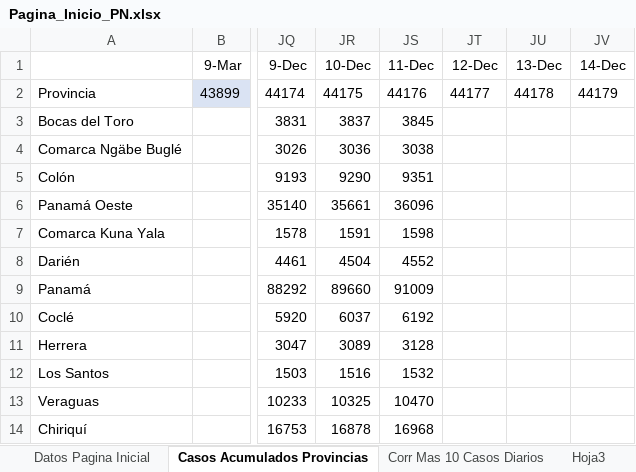
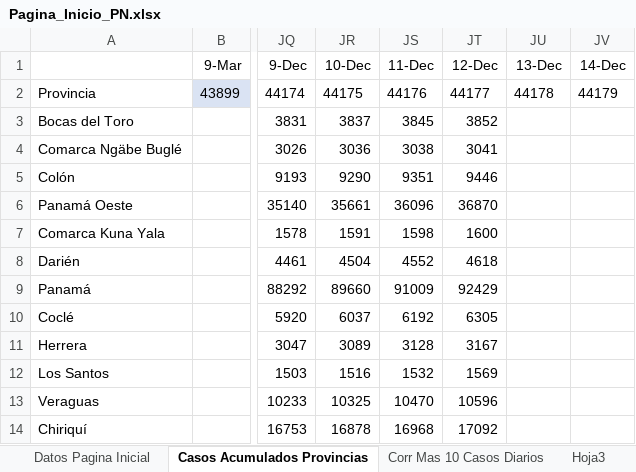
Before and after one commit to Sud-Austral/Datos_Panama, an Excel workbook: datacovidpa/Pagina_Inicio_PN.xlsx, sheet Casos Acumulados Provincias, drawn as a sheet; only a part is shown, gaps mark what is left out; values as stored, in another font and other column widths than the file's, no borders; table styles not drawn; the diff names each change by its address in the sheet, - before the commit and + after, or states it on an @@ line.

```diff
--- a/datacovidpa/Pagina_Inicio_PN.xlsx (sheet Casos Acumulados Provincias)
+++ b/datacovidpa/Pagina_Inicio_PN.xlsx (sheet Casos Acumulados Provincias)
-JT3 (12-Dec): (empty)
+JT3 (12-Dec): 3852
-JT4 (12-Dec): (empty)
+JT4 (12-Dec): 3041
-JT5 (12-Dec): (empty)
+JT5 (12-Dec): 9446
-JT6 (12-Dec): (empty)
+JT6 (12-Dec): 36870
-JT7 (12-Dec): (empty)
+JT7 (12-Dec): 1600
-JT8 (12-Dec): (empty)
+JT8 (12-Dec): 4618
-JT9 (12-Dec): (empty)
+JT9 (12-Dec): 92429
-JT10 (12-Dec): (empty)
+JT10 (12-Dec): 6305
-JT11 (12-Dec): (empty)
+JT11 (12-Dec): 3167
-JT12 (12-Dec): (empty)
+JT12 (12-Dec): 1569
-JT13 (12-Dec): (empty)
+JT13 (12-Dec): 10596
-JT14 (12-Dec): (empty)
+JT14 (12-Dec): 17092
```
Also changed, not shown: sheet Datos Pagina Inicial, 2 other files.
